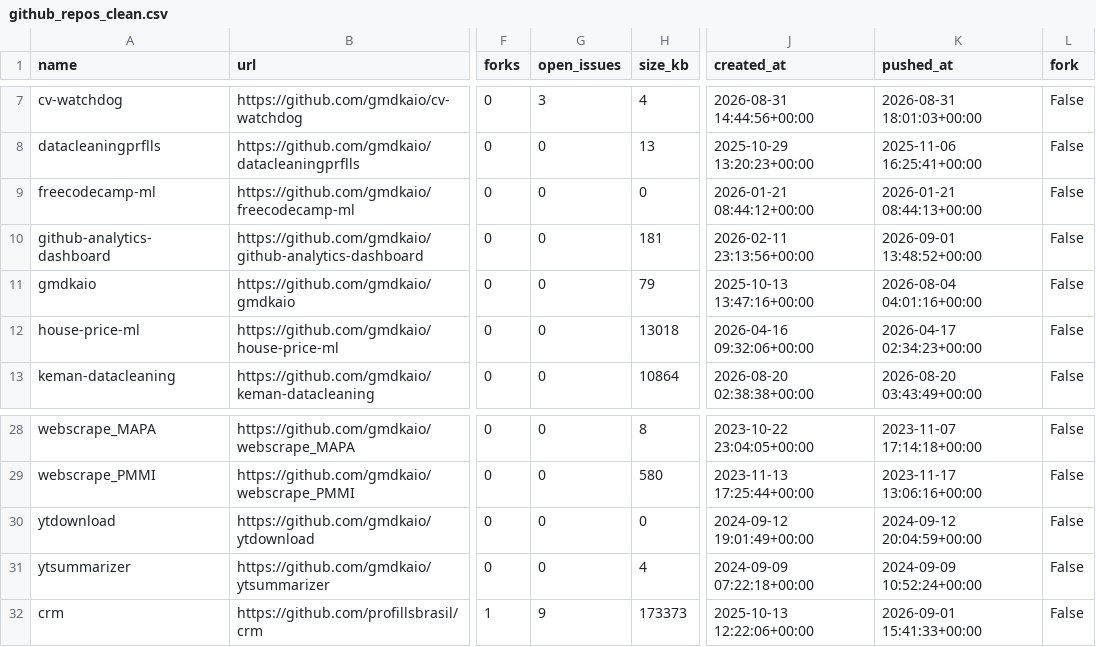
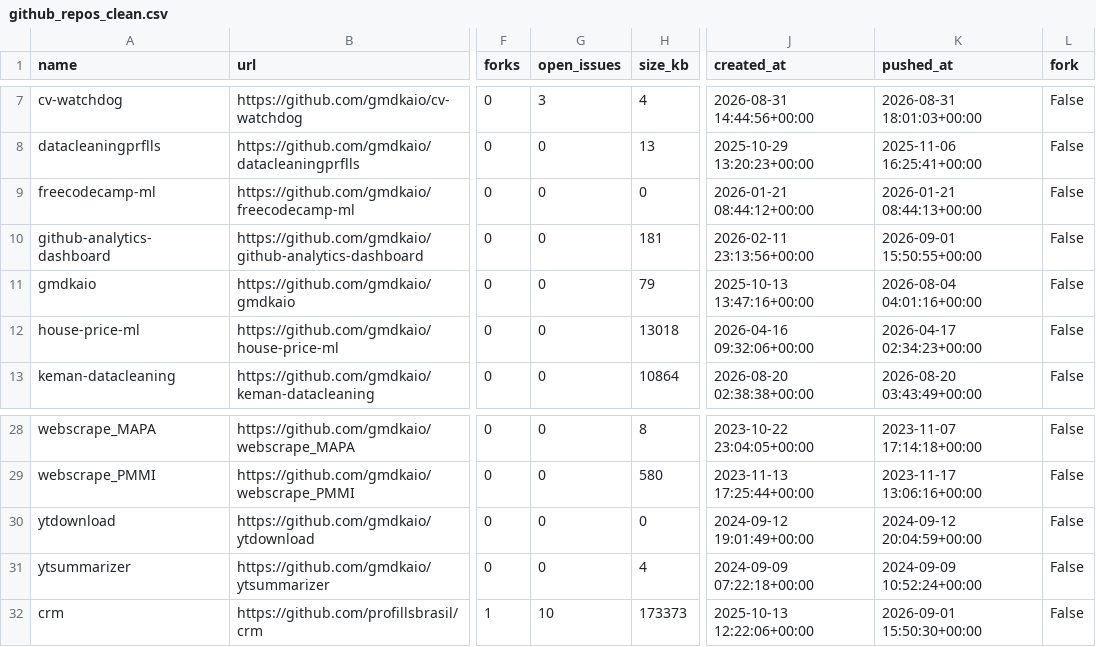
Before and after one commit to gmdkaio/github-analytics-dashboard, a CSV file: data/github_repos_clean.csv, drawn as a sheet; only a part is shown, gaps mark what is left out; the diff names each change by its address in the sheet, - before the commit and + after, or states it on an @@ line.

```diff
--- a/data/github_repos_clean.csv
+++ b/data/github_repos_clean.csv
-K10 (pushed_at): 2026-09-01 13:48:52+00:00
+K10 (pushed_at): 2026-09-01 15:50:55+00:00
-G32 (open_issues): 9
+G32 (open_issues): 10
-K32 (pushed_at): 2026-09-01 15:41:33+00:00
+K32 (pushed_at): 2026-09-01 15:50:30+00:00
```
Also changed, not shown: 1 other file.
